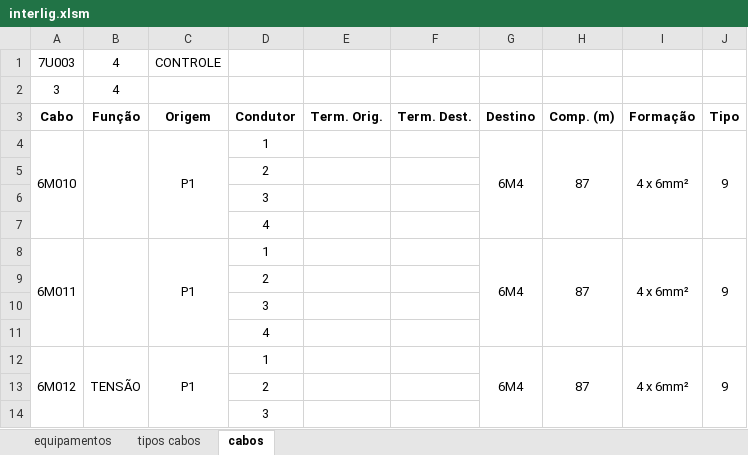
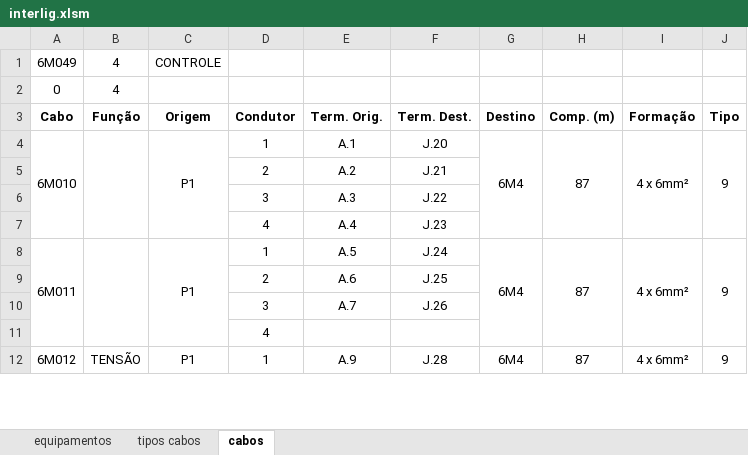
Before and after one commit to zecruel/sand_box, an Excel workbook: fiacao/interlig.xlsm, sheet cabos, drawn as a sheet; only a part is shown; values as stored, in another font and other column widths than the file's, no borders; charts and pictures not drawn; removed rows and columns are numbered as before the commit, all else as after; the diff covers the shown part only; the diff names each change by its address in the sheet, - before the commit and + after, or states it on an @@ line.

Commit message:
Add files via upload

```diff
--- a/fiacao/interlig.xlsm (sheet cabos)
+++ b/fiacao/interlig.xlsm (sheet cabos)
-A1: 7U003
+A1: 6M049
-A2: 3
+A2: 0
-A4:A7 merged
+A4:A7 merged
-B4:B7 merged
+B4:B7 merged
-C4:C7 merged
+C4:C7 merged
-E4: (empty)
+E4: A.1
-F4: (empty)
+F4: J.20
-G4:G7 merged
+G4:G7 merged
-H4:H7 merged
+H4:H7 merged
-I4:I7 merged
+I4:I7 merged
-J4:J7 merged
+J4:J7 merged
@@ row 5 moved to row 205: 2 @@
@@ row 6 moved to row 206: 3 @@
+row 5:  |  |  | 2 | A.2 | J.21
+row 6:  |  |  | 3 | A.3 | J.22
+row 7:  |  |  | 4 | A.4 | J.23
+row 8: 6M011 |  | P1 | 1 | A.5 | J.24 | 6M4 | 87 | 4 x 6mm² | 9
+row 9:  |  |  | 2 | A.6 | J.25
+row 10:  |  |  | 3 | A.7 | J.26
-row 8: 6M011 |  | P1 | 1 |  |  | 6M4 | 87 | 4 x 6mm² | 9
@@ row 9 moved to row 209: 2 @@
@@ row 10 moved to row 210: 3 @@
@@ row 11 moved to row 99: 4 @@
-E12: (empty)
+E12: A.9
-F12: (empty)
+F12: J.28
@@ row 13 moved to row 221: 2 @@
@@ row 14 moved to row 222: 3 @@
```
Also changed, not shown: 271 added rows, 8 removed rows, 4 moved rows, 12 edited cells and merged cells elsewhere in this sheet, sheet equipamentos, charts or pictures.
